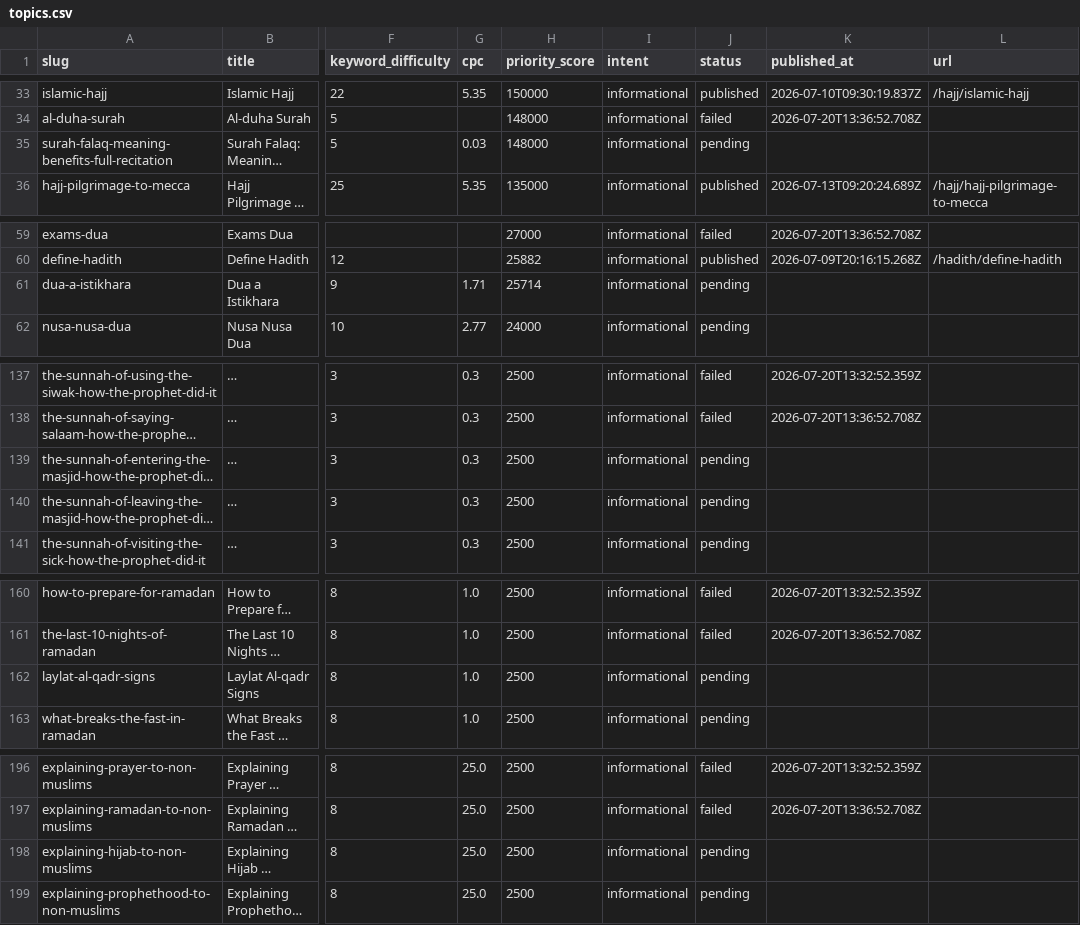
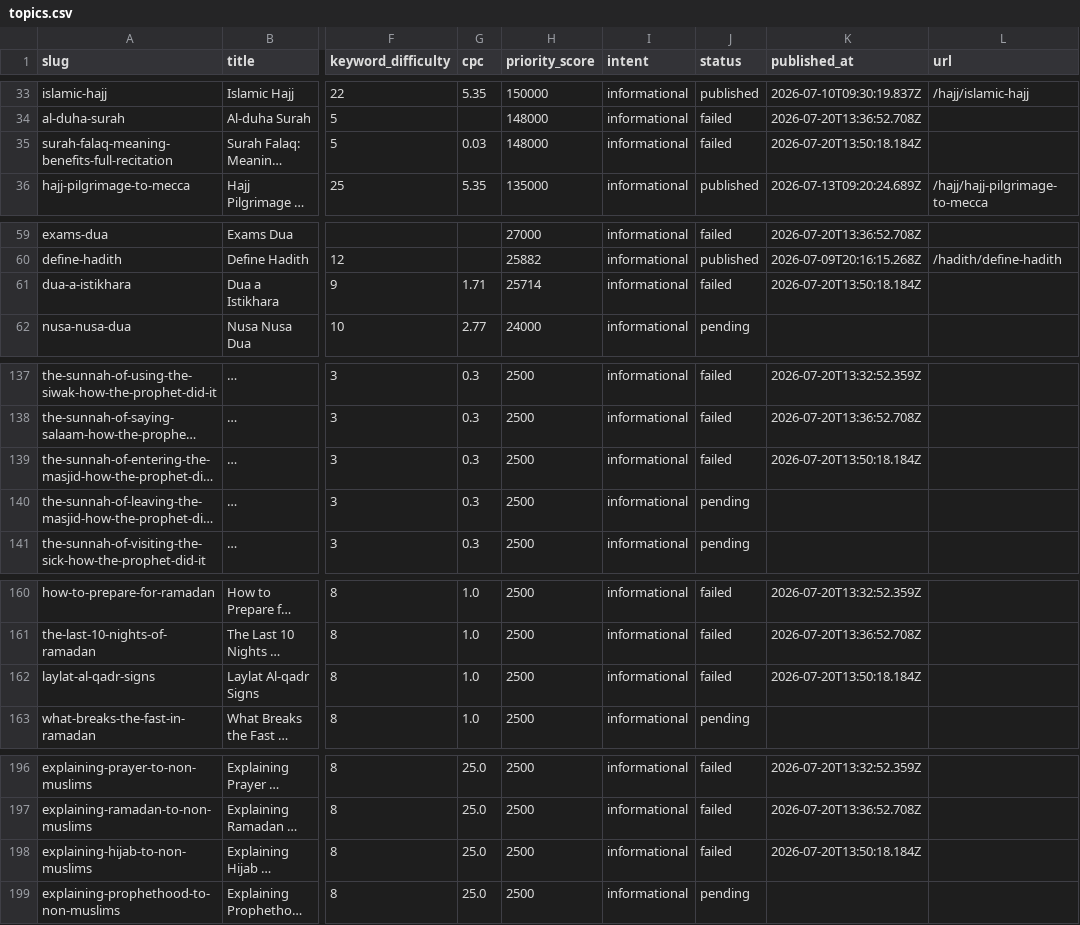
Before and after one commit to abesn/rassoul, a CSV file: content/topics.csv, drawn as a sheet; only a part is shown, gaps mark what is left out; long unchanged cells end in …; the diff covers the shown part only; the diff names each change by its address in the sheet, - before the commit and + after, or states it on an @@ line.

Commit message:
content: update topics.csv (n8n daily run)

```diff
--- a/content/topics.csv
+++ b/content/topics.csv
-J35 (status): pending
+J35 (status): failed
-K35 (published_at): (empty)
+K35 (published_at): 2026-07-20T13:50:18.184Z
-J61 (status): pending
+J61 (status): failed
-K61 (published_at): (empty)
+K61 (published_at): 2026-07-20T13:50:18.184Z
-J139 (status): pending
+J139 (status): failed
-K139 (published_at): (empty)
+K139 (published_at): 2026-07-20T13:50:18.184Z
-J162 (status): pending
+J162 (status): failed
-K162 (published_at): (empty)
+K162 (published_at): 2026-07-20T13:50:18.184Z
-J198 (status): pending
+J198 (status): failed
-K198 (published_at): (empty)
+K198 (published_at): 2026-07-20T13:50:18.184Z
```
Also changed, not shown: 10 edited cells elsewhere in this file.
